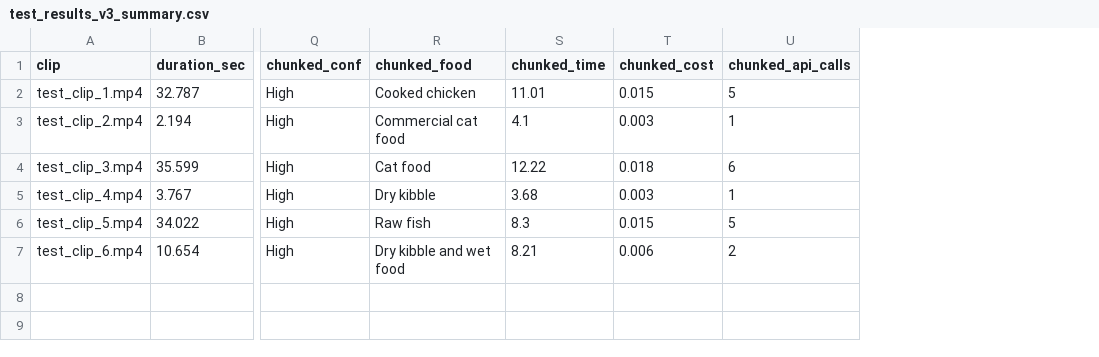
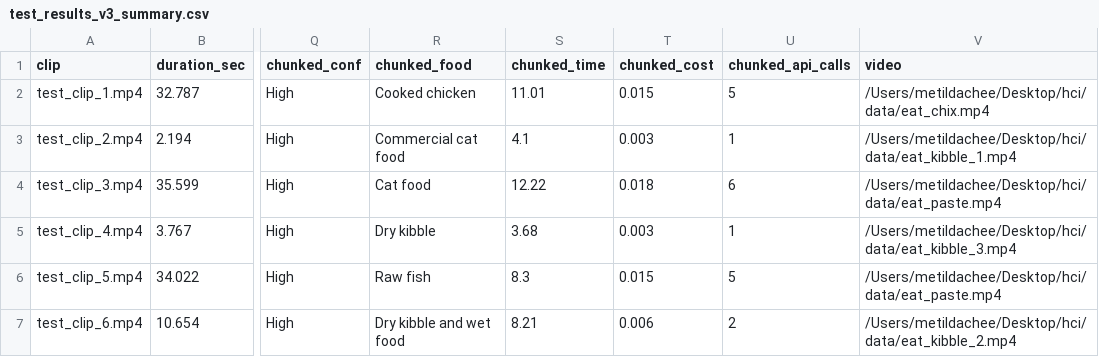
Before and after one commit to metildachee/gbti-pet-tracker, a CSV file: data/test_results_v3_summary.csv, drawn as a sheet; only a part is shown, gaps mark what is left out; the diff names each change by its address in the sheet, - before the commit and + after, or states it on an @@ line.

Commit message:
Add new data, risk and video.

```diff
--- a/data/test_results_v3_summary.csv
+++ b/data/test_results_v3_summary.csv
+column V (video), rows 2-7: /Users/metildachee/Desktop/hci/data/eat_chix.mp4 | /Users/metildachee/Desktop/hci/data/eat_kibble_1.mp4 | /Users/metildachee/Desktop/hci/data/eat_paste.mp4 | /Users/metildachee/Desktop/hci/data/eat_kibble_3.mp4 | /Users/metildachee/Desktop/hci/data/eat_paste.mp4 | /Users/metildachee/Desktop/hci/data/eat_kibble_2.mp4
```
Also changed, not shown: 9 other files.
